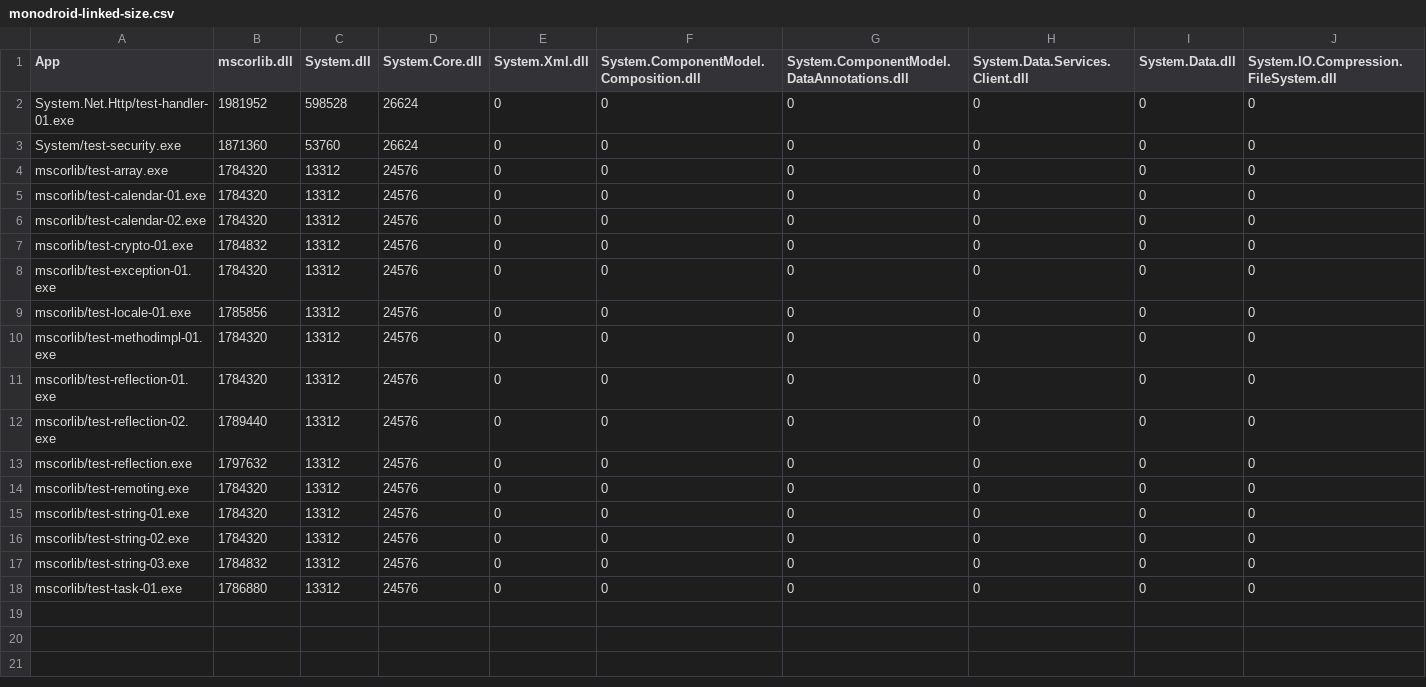
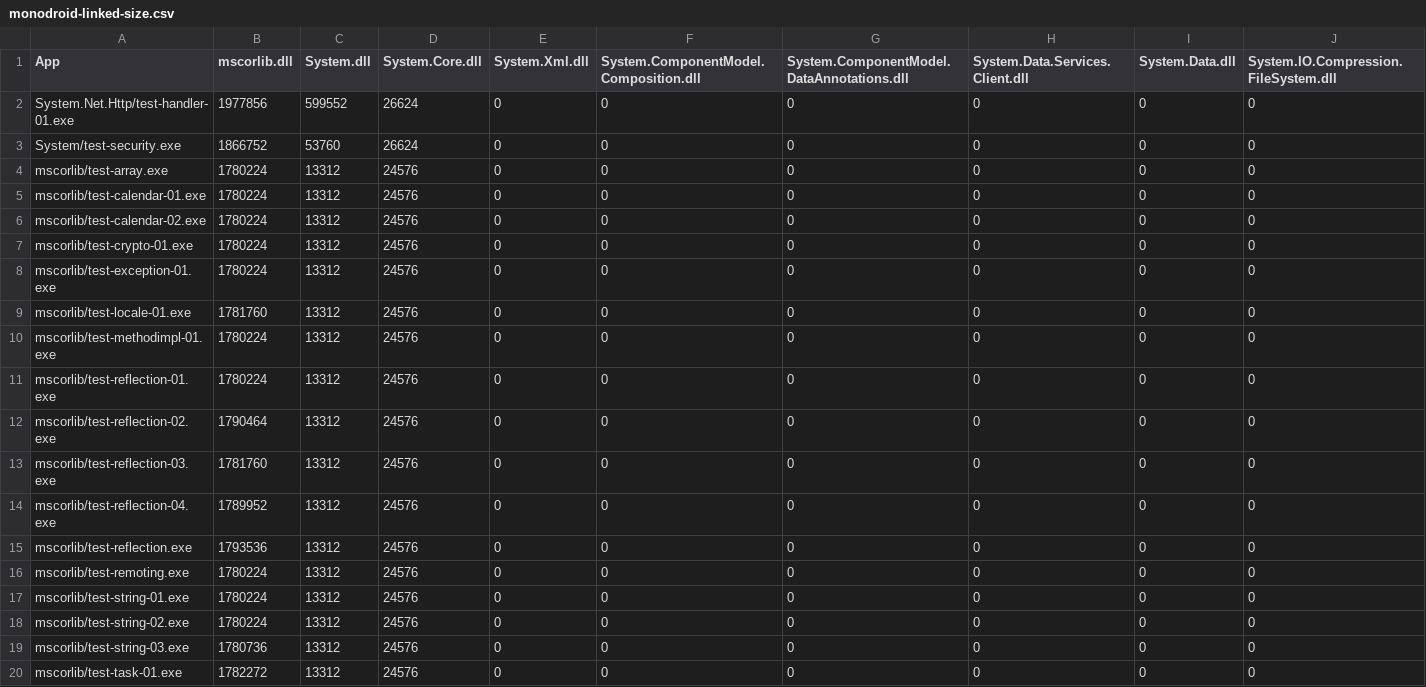
Before and after one commit to mono/mono, a CSV file: mcs/tools/linker/monodroid-linked-size.csv, drawn as a sheet; only a part is shown; addresses are those after the commit; rows hold the shown columns only; the diff names each change by its address in the sheet, - before the commit and + after, or states it on an @@ line.

```diff
--- a/mcs/tools/linker/monodroid-linked-size.csv
+++ b/mcs/tools/linker/monodroid-linked-size.csv
-B2 (mscorlib.dll): 1981952
+B2 (mscorlib.dll): 1977856
-C2 (System.dll): 598528
+C2 (System.dll): 599552
-B3 (mscorlib.dll): 1871360
+B3 (mscorlib.dll): 1866752
-B4:B6 (mscorlib.dll): 1784320
+B4:B6 (mscorlib.dll): 1780224
-B7 (mscorlib.dll): 1784832
+B7 (mscorlib.dll): 1780224
-B8 (mscorlib.dll): 1784320
+B8 (mscorlib.dll): 1780224
-B9 (mscorlib.dll): 1785856
+B9 (mscorlib.dll): 1781760
-B10:B11 (mscorlib.dll): 1784320
+B10:B11 (mscorlib.dll): 1780224
-B12 (mscorlib.dll): 1789440
+B12 (mscorlib.dll): 1790464
+row 13: mscorlib/test-reflection-03.exe | 1781760 | 13312 | 24576 | 0 | 0 | 0 | 0 | 0 | 0
+row 14: mscorlib/test-reflection-04.exe | 1789952 | 13312 | 24576 | 0 | 0 | 0 | 0 | 0 | 0
-B15 (mscorlib.dll): 1797632
+B15 (mscorlib.dll): 1793536
-B16:B18 (mscorlib.dll): 1784320
+B16:B18 (mscorlib.dll): 1780224
-B19 (mscorlib.dll): 1784832
+B19 (mscorlib.dll): 1780736
-B20 (mscorlib.dll): 1786880
+B20 (mscorlib.dll): 1782272
```
Also changed, not shown: mcs/tools/linker/monotouch-linked-size.csv, mcs/tools/linker/net_4_x-linked-size.csv, 1 other file.
